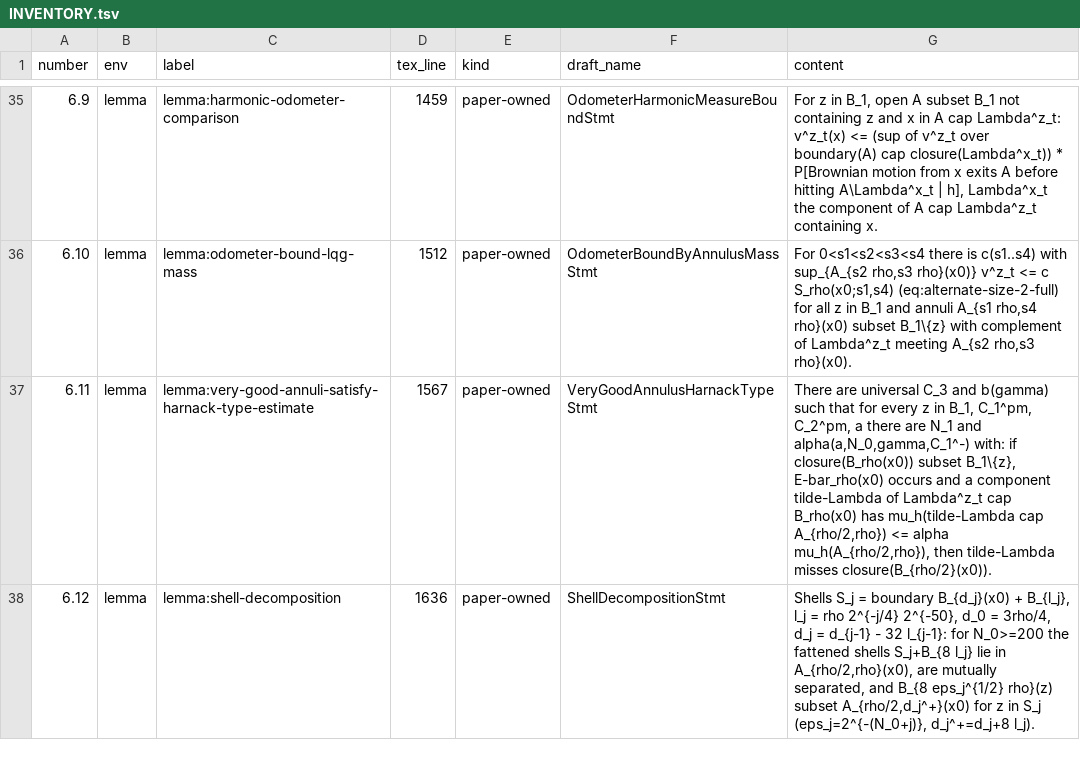
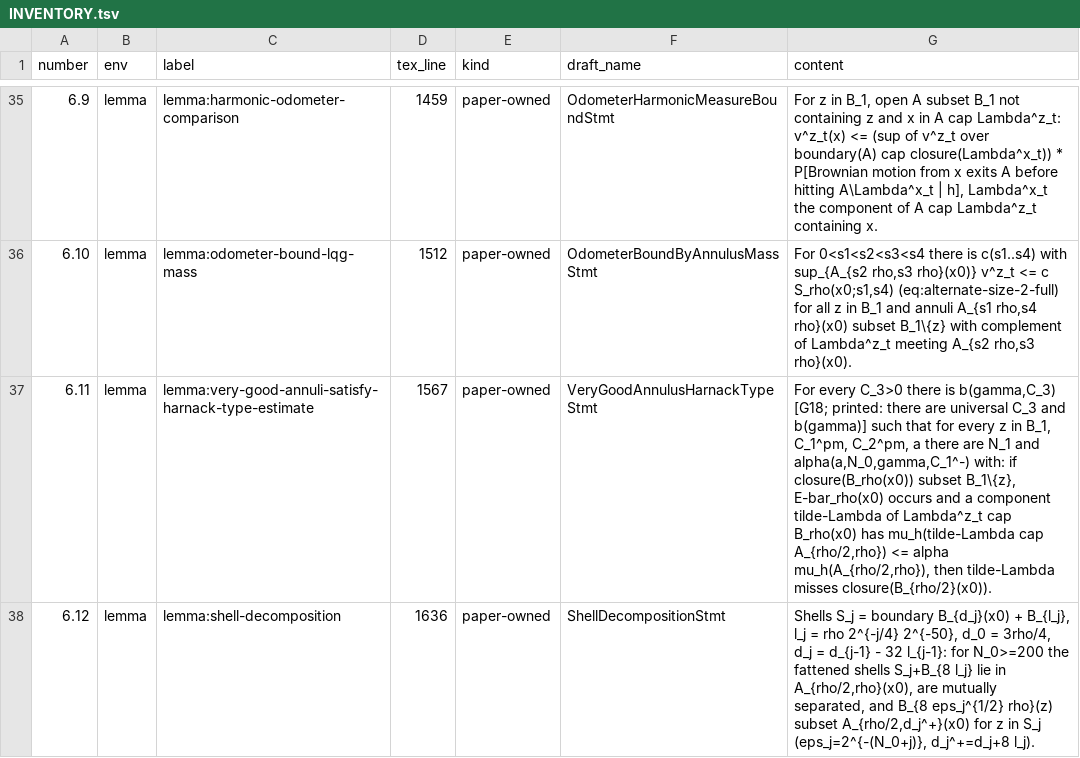
Before and after one commit to nitromannitol/Harmonic-Balls-LQG, a TSV file: docs/campaign/INVENTORY.tsv, drawn as a sheet; only a part is shown, gaps mark what is left out; the diff covers the shown part only.

```diff
--- a/docs/campaign/INVENTORY.tsv
+++ b/docs/campaign/INVENTORY.tsv
@@ -36,3 +36,3 @@ number	env	label	tex_line	kind	draft_name	content
 6.10	lemma	lemma:odometer-bound-lqg-mass	1512	paper-owned	OdometerBoundByAnnulusMassStmt	For 0<s1<s2<s3<s4 there is c(s1..s4) with sup_{A_{s2 rho,s3 rho}(x0)} v^z_t <= c S_rho(x0;s1,s4) (eq:alternate-size-2-full) for all z in B_1 and annuli A_{s1 rho,s4 rho}(x0) subset B_1\{z} with complement of Lambda^z_t meeting A_{s2 rho,s3 rho}(x0).
-6.11	lemma	lemma:very-good-annuli-satisfy-harnack-type-estimate	1567	paper-owned	VeryGoodAnnulusHarnackTypeStmt	There are universal C_3 and b(gamma) such that for every z in B_1, C_1^pm, C_2^pm, a there are N_1 and alpha(a,N_0,gamma,C_1^-) with: if closure(B_rho(x0)) subset B_1\{z}, E-bar_rho(x0) occurs and a component tilde-Lambda of Lambda^z_t cap B_rho(x0) has mu_h(tilde-Lambda cap A_{rho/2,rho}) <= alpha mu_h(A_{rho/2,rho}), then tilde-Lambda misses closure(B_{rho/2}(x0)).
+6.11	lemma	lemma:very-good-annuli-satisfy-harnack-type-estimate	1567	paper-owned	VeryGoodAnnulusHarnackTypeStmt	For every C_3>0 there is b(gamma,C_3) [G18; printed: there are universal C_3 and b(gamma)] such that for every z in B_1, C_1^pm, C_2^pm, a there are N_1 and alpha(a,N_0,gamma,C_1^-) with: if closure(B_rho(x0)) subset B_1\{z}, E-bar_rho(x0) occurs and a component tilde-Lambda of Lambda^z_t cap B_rho(x0) has mu_h(tilde-Lambda cap A_{rho/2,rho}) <= alpha mu_h(A_{rho/2,rho}), then tilde-Lambda misses closure(B_{rho/2}(x0)).
 6.12	lemma	lemma:shell-decomposition	1636	paper-owned	ShellDecompositionStmt	Shells S_j = boundary B_{d_j}(x0) + B_{l_j}, l_j = rho 2^{-j/4} 2^{-50}, d_0 = 3rho/4, d_j = d_{j-1} - 32 l_{j-1}: for N_0>=200 the fattened shells S_j+B_{8 l_j} lie in A_{rho/2,rho}(x0), are mutually separated, and B_{8 eps_j^{1/2} rho}(z) subset A_{rho/2,d_j^+}(x0) for z in S_j (eps_j=2^{-(N_0+j)}, d_j^+=d_j+8 l_j).
```
Also changed, not shown: 2 edited cells elsewhere in this file, 1 other file.
